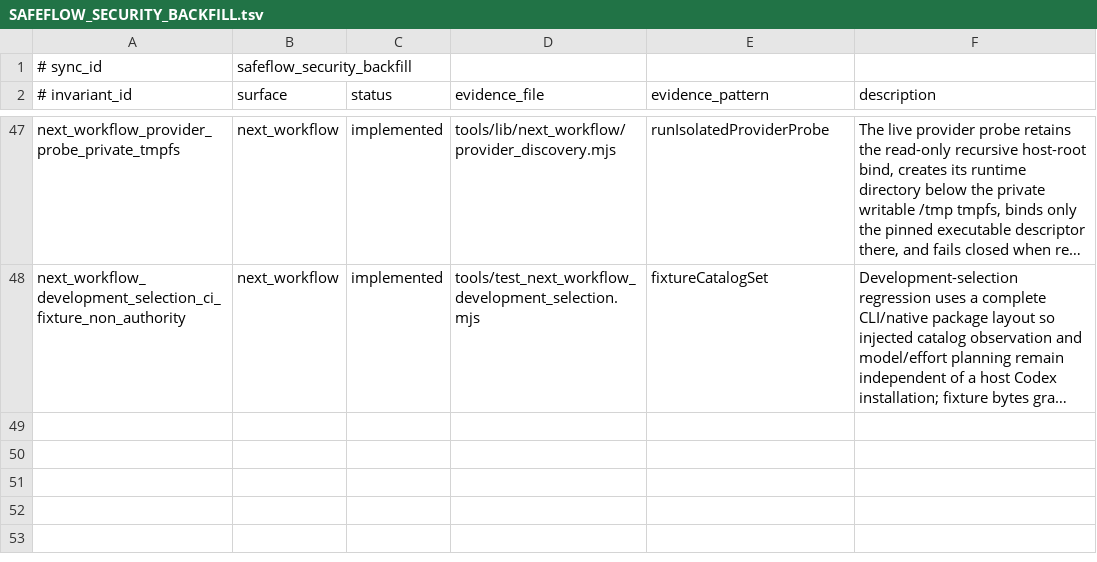
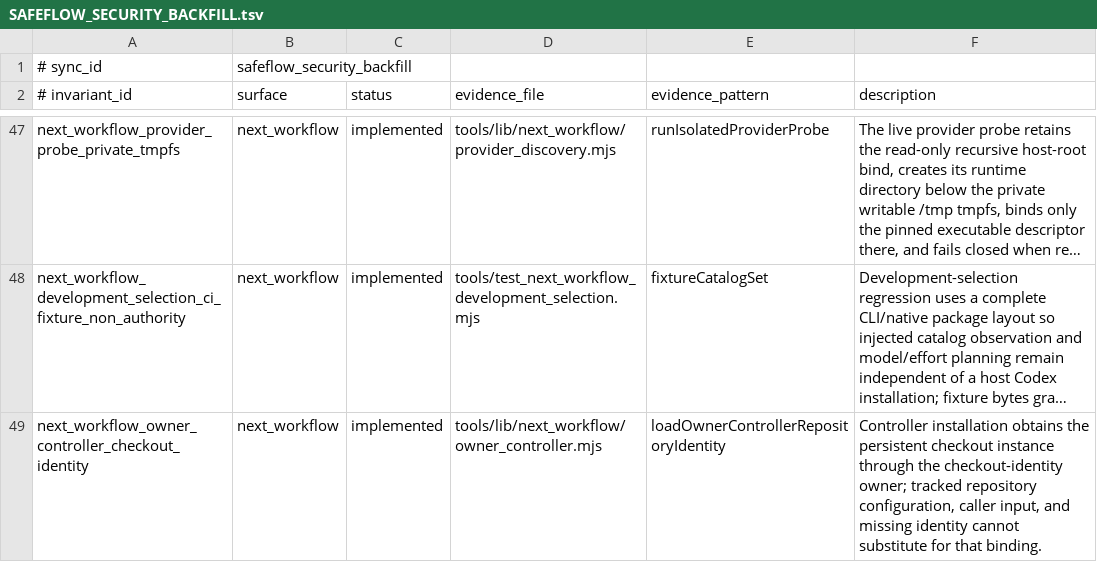
Before and after one commit to xxxMasahiro/ai-driven-development-lesson, a TSV file: docs/workflow/SAFEFLOW_SECURITY_BACKFILL.tsv, drawn as a sheet; only a part is shown, gaps mark what is left out; long unchanged cells end in …; the diff names each change by its address in the sheet, - before the commit and + after, or states it on an @@ line.

Commit message:
fix: bind owner controller install to checkout identity

```diff
--- a/docs/workflow/SAFEFLOW_SECURITY_BACKFILL.tsv
+++ b/docs/workflow/SAFEFLOW_SECURITY_BACKFILL.tsv
+row 49: next_workflow_owner_controller_checkout_identity | next_workflow | implemented | tools/lib/next_workflow/owner_controller.mjs | loadOwnerControllerRepositoryIdentity | Controller installation obtains the persistent checkout instance through the checkout-identity owner; tracked repository configuration, caller input, and missing identity cannot substitute for that binding.
```
Also changed, not shown: docs/workflow/DEVELOPMENT_AUTONOMY_WORKFLOW.tsv, docs/workflow/DEVELOPMENT_INSTRUCTION_POLICY.tsv, 27 other files.
